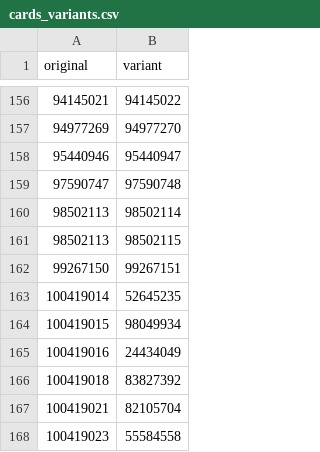
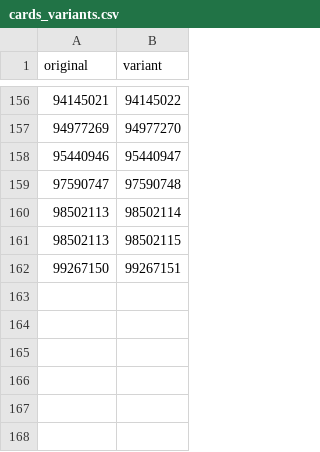
Before and after one commit to fferegrino/yu-gi-oh, a CSV file: data/cards_variants.csv, drawn as a sheet; only a part is shown, gaps mark what is left out; the diff names each change by its address in the sheet, - before the commit and + after, or states it on an @@ line.

```diff
--- a/data/cards_variants.csv
+++ b/data/cards_variants.csv
-row 163: 100419014 | 52645235
-row 164: 100419015 | 98049934
-row 165: 100419016 | 24434049
-row 166: 100419018 | 83827392
-row 167: 100419021 | 82105704
-row 168: 100419023 | 55584558
```
Also changed, not shown: 2 other files.
